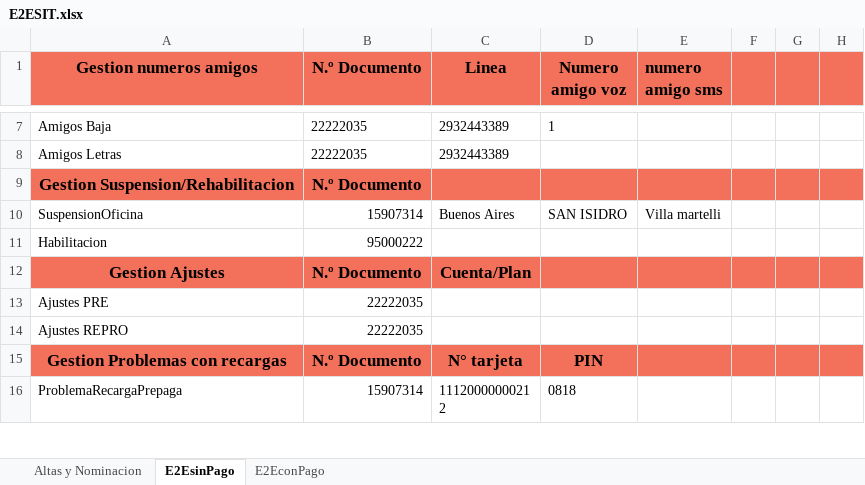
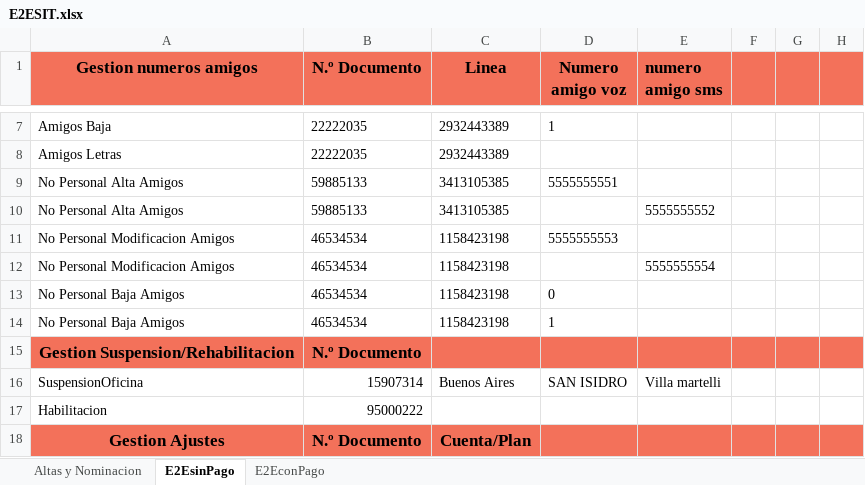
Before and after one commit to FlorangelRC/TelecomProyectoFAN, an Excel workbook: E2ESIT.xlsx, sheet E2EsinPago, drawn as a sheet; only a part is shown, gaps mark what is left out; the shorter side is filled out with more unchanged rows; values as stored, in another font and other column widths than the file's, no borders; the diff names each change by its address in the sheet, - before the commit and + after, or states it on an @@ line.

```diff
--- a/E2ESIT.xlsx (sheet E2EsinPago)
+++ b/E2ESIT.xlsx (sheet E2EsinPago)
+row 9: No Personal Alta Amigos | 59885133 | 3413105385 | 5555555551
+row 10: No Personal Alta Amigos | 59885133 | 3413105385 |  | 5555555552
+row 11: No Personal Modificacion Amigos | 46534534 | 1158423198 | 5555555553
+row 12: No Personal Modificacion Amigos | 46534534 | 1158423198 |  | 5555555554
+row 13: No Personal Baja Amigos | 46534534 | 1158423198 | 0
+row 14: No Personal Baja Amigos | 46534534 | 1158423198 | 1
```
Also changed, not shown: sheet E2EconPago, 4 other files.
